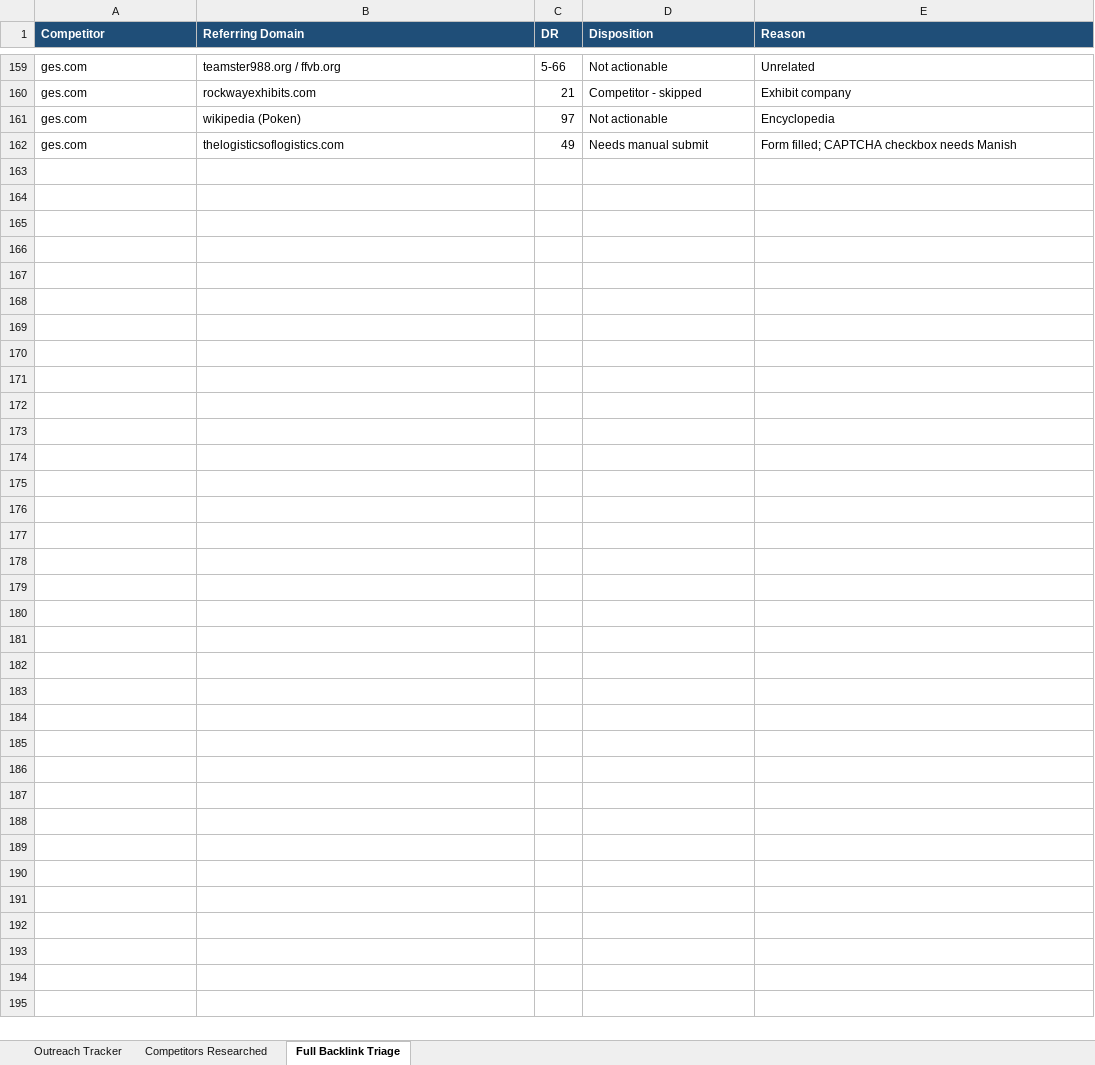
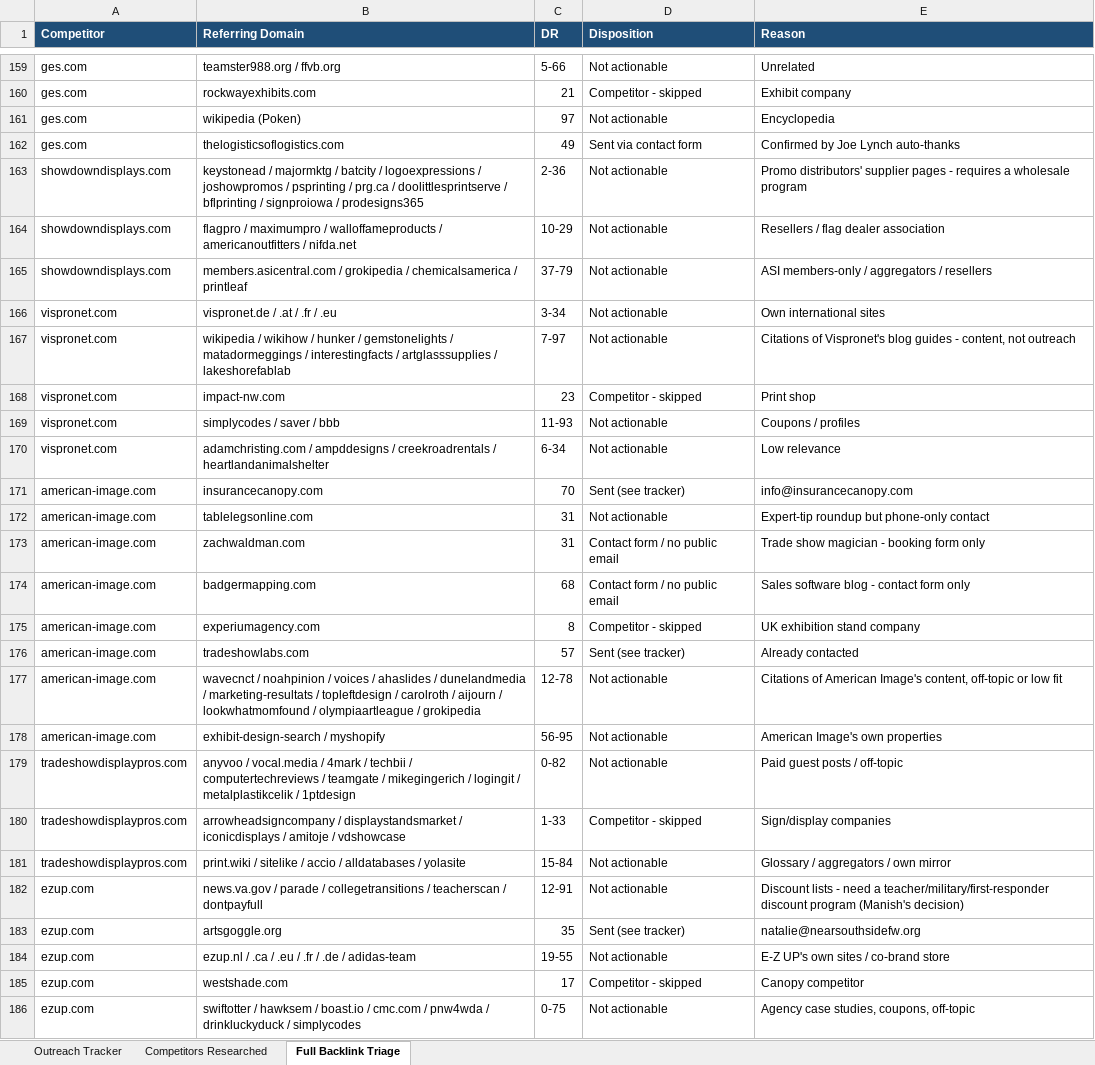
Before and after one commit to shrey2711/printing-business-platform, an Excel workbook: outreach_tracker.xlsx, sheet Full Backlink Triage, drawn as a sheet; only a part is shown, gaps mark what is left out; values as stored, in another font and other column widths than the file's, no borders; the diff covers the shown part only; the diff names each change by its address in the sheet, - before the commit and + after, or states it on an @@ line.

Commit message:
ADD: basic modification post reviews

```diff
--- a/outreach_tracker.xlsx (sheet Full Backlink Triage)
+++ b/outreach_tracker.xlsx (sheet Full Backlink Triage)
-D162 (Disposition): Needs manual submit
+D162 (Disposition): Sent via contact form
-E162 (Reason): Form filled; CAPTCHA checkbox needs Manish
+E162 (Reason): Confirmed by Joe Lynch auto-thanks
+row 163: showdowndisplays.com | keystonead / majormktg / batcity / logoexpressions / joshowpromos / psprinting / prg.ca / doolittlesprintserve / bflprinting / signproiowa / prodesigns365 | 2-36 | Not actionable | Promo distributors' supplier pages - requires a wholesale program
+row 164: showdowndisplays.com | flagpro / maximumpro / walloffameproducts / americanoutfitters / nifda.net | 10-29 | Not actionable | Resellers / flag dealer association
+row 165: showdowndisplays.com | members.asicentral.com / grokipedia / chemicalsamerica / printleaf | 37-79 | Not actionable | ASI members-only / aggregators / resellers
+row 166: vispronet.com | vispronet.de / .at / .fr / .eu | 3-34 | Not actionable | Own international sites
+row 167: vispronet.com | wikipedia / wikihow / hunker / gemstonelights / matadormeggings / interestingfacts / artglasssupplies / lakeshorefablab | 7-97 | Not actionable | Citations of Vispronet's blog guides - content, not outreach
+row 168: vispronet.com | impact-nw.com | 23 | Competitor - skipped | Print shop
+row 169: vispronet.com | simplycodes / saver / bbb | 11-93 | Not actionable | Coupons / profiles
+row 170: vispronet.com | adamchristing.com / ampddesigns / creekroadrentals / heartlandanimalshelter | 6-34 | Not actionable | Low relevance
+row 171: american-image.com | insurancecanopy.com | 70 | Sent (see tracker) | info@insurancecanopy.com
+row 172: american-image.com | tablelegsonline.com | 31 | Not actionable | Expert-tip roundup but phone-only contact
+row 173: american-image.com | zachwaldman.com | 31 | Contact form / no public email | Trade show magician - booking form only
+row 174: american-image.com | badgermapping.com | 68 | Contact form / no public email | Sales software blog - contact form only
+row 175: american-image.com | experiumagency.com | 8 | Competitor - skipped | UK exhibition stand company
+row 176: american-image.com | tradeshowlabs.com | 57 | Sent (see tracker) | Already contacted
+row 177: american-image.com | wavecnct / noahpinion / voices / ahaslides / dunelandmedia / marketing-resultats / topleftdesign / carolroth / aijourn / lookwhatmomfound / olympiaartleague / grokipedia | 12-78 | Not actionable | Citations of American Image's content, off-topic or low fit
+row 178: american-image.com | exhibit-design-search / myshopify | 56-95 | Not actionable | American Image's own properties
+row 179: tradeshowdisplaypros.com | anyvoo / vocal.media / 4mark / techbii / computertechreviews / teamgate / mikegingerich / logingit / metalplastikcelik / 1ptdesign | 0-82 | Not actionable | Paid guest posts / off-topic
+row 180: tradeshowdisplaypros.com | arrowheadsigncompany / displaystandsmarket / iconicdisplays / amitoje / vdshowcase | 1-33 | Competitor - skipped | Sign/display companies
+row 181: tradeshowdisplaypros.com | print.wiki / sitelike / accio / alldatabases / yolasite | 15-84 | Not actionable | Glossary / aggregators / own mirror
+row 182: ezup.com | news.va.gov / parade / collegetransitions / teacherscan / dontpayfull | 12-91 | Not actionable | Discount lists - need a teacher/military/first-responder discount program (Manish's decision)
+row 183: ezup.com | artsgoggle.org | 35 | Sent (see tracker) | natalie@nearsouthsidefw.org
+row 184: ezup.com | ezup.nl / .ca / .eu / .fr / .de / adidas-team | 19-55 | Not actionable | E-Z UP's own sites / co-brand store
+row 185: ezup.com | westshade.com | 17 | Competitor - skipped | Canopy competitor
+row 186: ezup.com | swiftotter / hawksem / boast.io / cmc.com / pnw4wda / drinkluckyduck / simplycodes | 0-75 | Not actionable | Agency case studies, coupons, off-topic
```
Also changed, not shown: 2 edited cells elsewhere in this sheet, sheet Outreach Tracker, sheet Competitors Researched, 3 other files.
